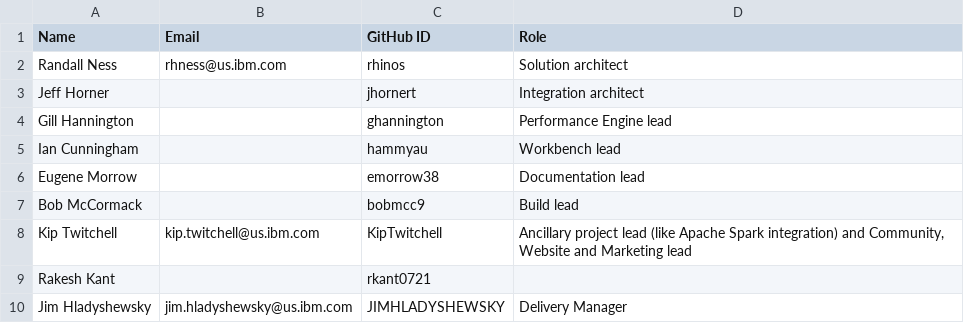
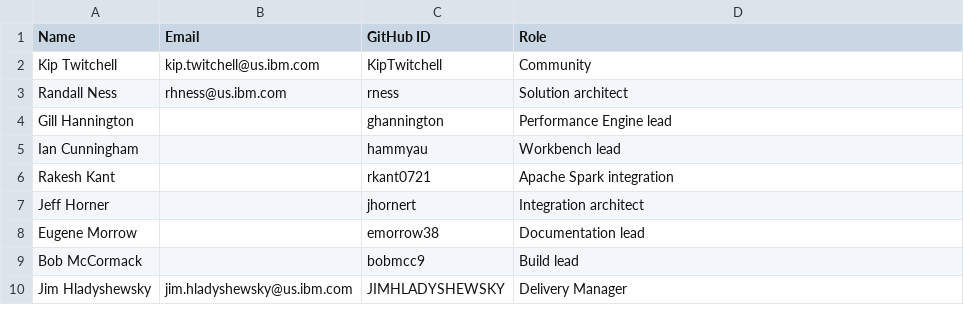
Before and after one commit to genevaers/Community, a CSV file: COMMITTERS.csv, drawn as a sheet.

Commit message:
Update COMMITTERS.csv
Updated typos

```diff
--- a/COMMITTERS.csv
+++ b/COMMITTERS.csv
@@ -1,10 +1,10 @@
 Name,Email,GitHub ID,Role
-Randall Ness,rhness@us.ibm.com,rhinos,Solution architect
-Jeff Horner,,jhornert,Integration architect
+Kip Twitchell,kip.twitchell@us.ibm.com,KipTwitchell,Community
+Randall Ness,rhness@us.ibm.com,rness,Solution architect
 Gill Hannington,,ghannington,Performance Engine lead
 Ian Cunningham,,hammyau,Workbench lead
+Rakesh Kant,,rkant0721,Apache Spark integration
+Jeff Horner,,jhornert,Integration architect
 Eugene Morrow,,emorrow38,Documentation lead
 Bob McCormack,,bobmcc9,Build lead
-Kip Twitchell,kip.twitchell@us.ibm.com,KipTwitchell,"Ancillary project lead (like Apache Spark integration) and Community, Website and Marketing lead"
-Rakesh Kant,,rkant0721,
 Jim Hladyshewsky,jim.hladyshewsky@us.ibm.com,JIMHLADYSHEWSKY,Delivery Manager
```
